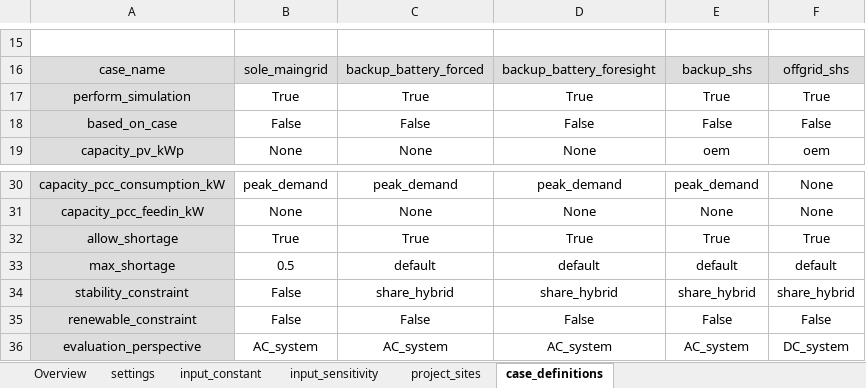
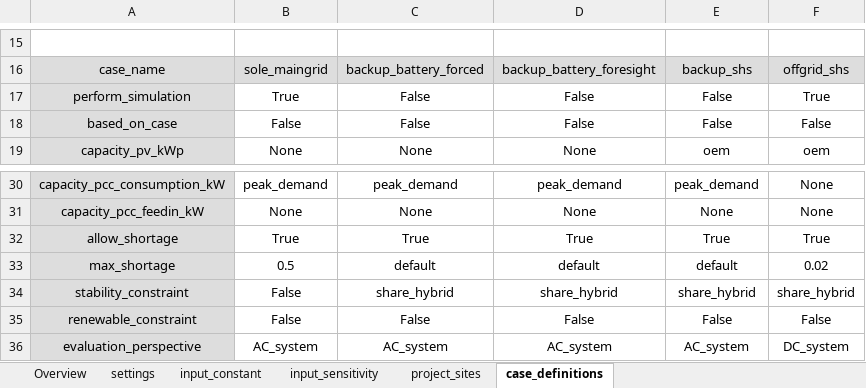
Before and after one commit to rl-institut/offgridders, an Excel workbook: inputs/input_template_excel.xlsx, sheet case_definitions, drawn as a sheet; only a part is shown, gaps mark what is left out; values as stored, in another font and other column widths than the file's, no borders; the diff names each change by its address in the sheet, - before the commit and + after, or states it on an @@ line.

```diff
--- a/inputs/input_template_excel.xlsx (sheet case_definitions)
+++ b/inputs/input_template_excel.xlsx (sheet case_definitions)
-C17: True
+C17: False
-D17: True
+D17: False
-E17: True
+E17: False
-F33: default
+F33: 0.02
```
Also changed, not shown: sheet project_sites, sheet input_constant.
